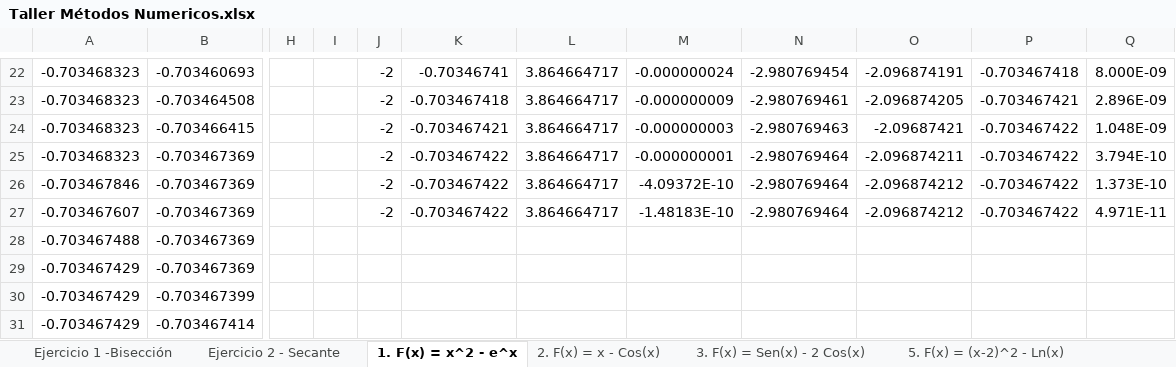
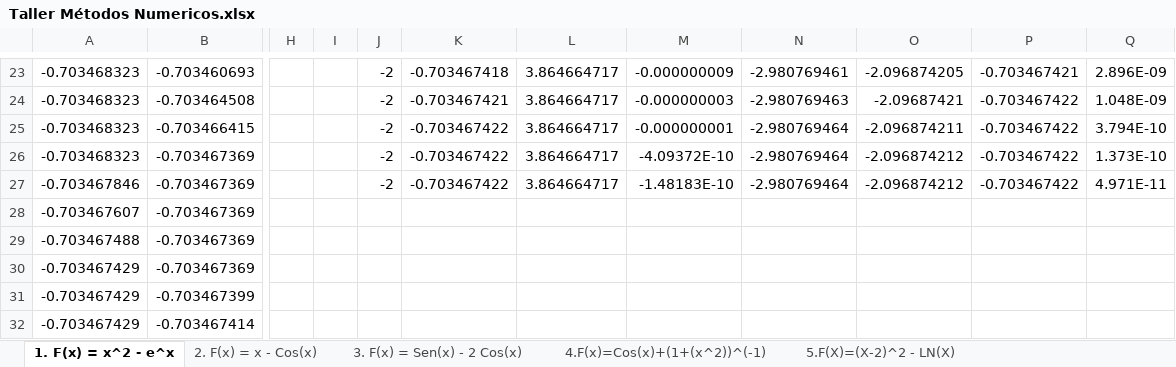
Before and after one commit to FabianMontoya-zz/MetodosNumericos, an Excel workbook: Excels/Taller Métodos Numericos.xlsx, sheet 1. F(x) = x^2 - e^x, drawn as a sheet; only a part is shown, gaps mark what is left out; values as stored, in another font and other column widths than the file's, no borders; charts and pictures not drawn; addresses are those after the commit; the diff covers the shown part only; the diff names each change by its address in the sheet, - before the commit and + after, or states it on an @@ line.

```diff
--- a/Excels/Taller Métodos Numericos.xlsx (sheet 1. F(x) = x^2 - e^x)
+++ b/Excels/Taller Métodos Numericos.xlsx (sheet 1. F(x) = x^2 - e^x)
-sheet tab: Ejercicio 1 -Bisección
-sheet tab: Ejercicio 2 - Secante
-sheet tab: 5. F(x) = (x-2)^2 - Ln(x)
+sheet tab: 4.F(x)=Cos(x)+(1+(x^2))^(-1)
+sheet tab: 5.F(X)=(X-2)^2 - LN(X)
-K23: -0.70346741
+K23: -0.703467418
-M23: -0.000000024
+M23: -0.000000009
-N23: -2.980769454
+N23: -2.980769461
-O23: -2.096874191
+O23: -2.096874205
-P23: -0.703467418
+P23: -0.703467421
-Q23: 8.000E-09
+Q23: 2.896E-09
-K24: -0.703467418
+K24: -0.703467421
-M24: -0.000000009
+M24: -0.000000003
-N24: -2.980769461
+N24: -2.980769463
-O24: -2.096874205
+O24: -2.09687421
-P24: -0.703467421
+P24: -0.703467422
-Q24: 2.896E-09
+Q24: 1.048E-09
-K25: -0.703467421
+K25: -0.703467422
-M25: -0.000000003
+M25: -0.000000001
-N25: -2.980769463
+N25: -2.980769464
-O25: -2.09687421
+O25: -2.096874211
-Q25: 1.048E-09
+Q25: 3.794E-10
-M26: -0.000000001
+M26: -4.09372E-10
-O26: -2.096874211
+O26: -2.096874212
-Q26: 3.794E-10
+Q26: 1.373E-10
-M27: -4.09372E-10
+M27: -1.48183E-10
-Q27: 1.373E-10
+Q27: 4.971E-11
-J28: -2
+J28: (empty)
-K28: -0.703467422
+K28: (empty)
-L28: 3.864664717
+L28: (empty)
-M28: -1.48183E-10
+M28: (empty)
-N28: -2.980769464
+N28: (empty)
-O28: -2.096874212
+O28: (empty)
-P28: -0.703467422
+P28: (empty)
-Q28: 4.971E-11
+Q28: (empty)
```
Also changed, not shown: 2 added rows, 1 removed row, 122 edited cells and cell formats elsewhere in this sheet, sheet 3. F(x) = Sen(x) - 2 Cos(x), sheet 2. F(x) = x - Cos(x), formulas that keep their value, charts or pictures, 27 other files.
